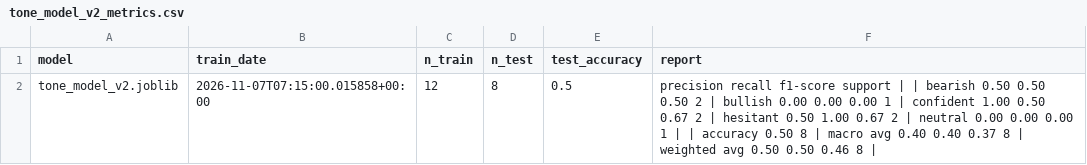
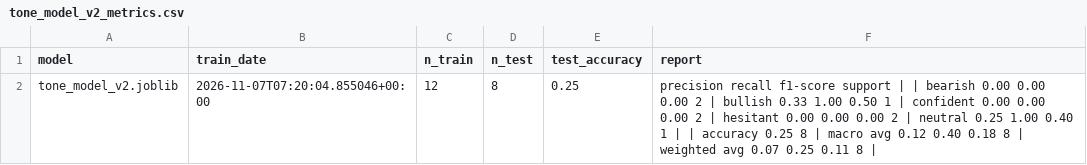
Before and after one commit to prrtsh0/PenguinLaw, a CSV file: models/tone_model_v2_metrics.csv, drawn as a sheet.

```diff
--- a/models/tone_model_v2_metrics.csv
+++ b/models/tone_model_v2_metrics.csv
@@ -1,2 +1,2 @@
 model,train_date,n_train,n_test,test_accuracy,report
-tone_model_v2.joblib,2026-11-07T07:15:00.015858+00:00,12,8,0.5,              precision    recall  f1-score   support |  |      bearish       0.50      0.50      0.50         2 |      bullish       0.00      0.00      0.00         1 |    confident       1.00      0.50      0.67         2 |     hesitant       0.50      1.00      0.67         2 |      neutral       0.00      0.00      0.00         1 |  |     accuracy                           0.50         8 |    macro avg       0.40      0.40      0.37         8 | weighted avg       0.50      0.50      0.46         8 |
+tone_model_v2.joblib,2026-11-07T07:20:04.855046+00:00,12,8,0.25,              precision    recall  f1-score   support |  |      bearish       0.00      0.00      0.00         2 |      bullish       0.33      1.00      0.50         1 |    confident       0.00      0.00      0.00         2 |     hesitant       0.00      0.00      0.00         2 |      neutral       0.25      1.00      0.40         1 |  |     accuracy                           0.25         8 |    macro avg       0.12      0.40      0.18         8 | weighted avg       0.07      0.25      0.11         8 |
```
Also changed, not shown: data/features_real.csv, 3 other files.
